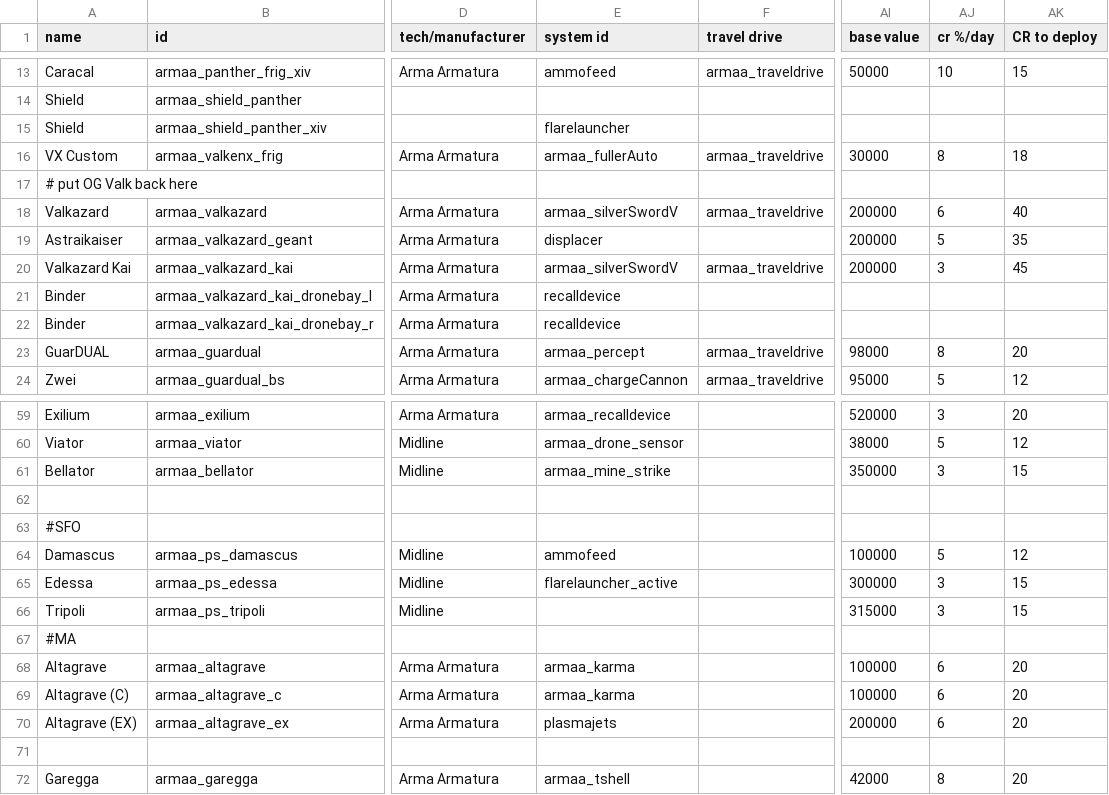
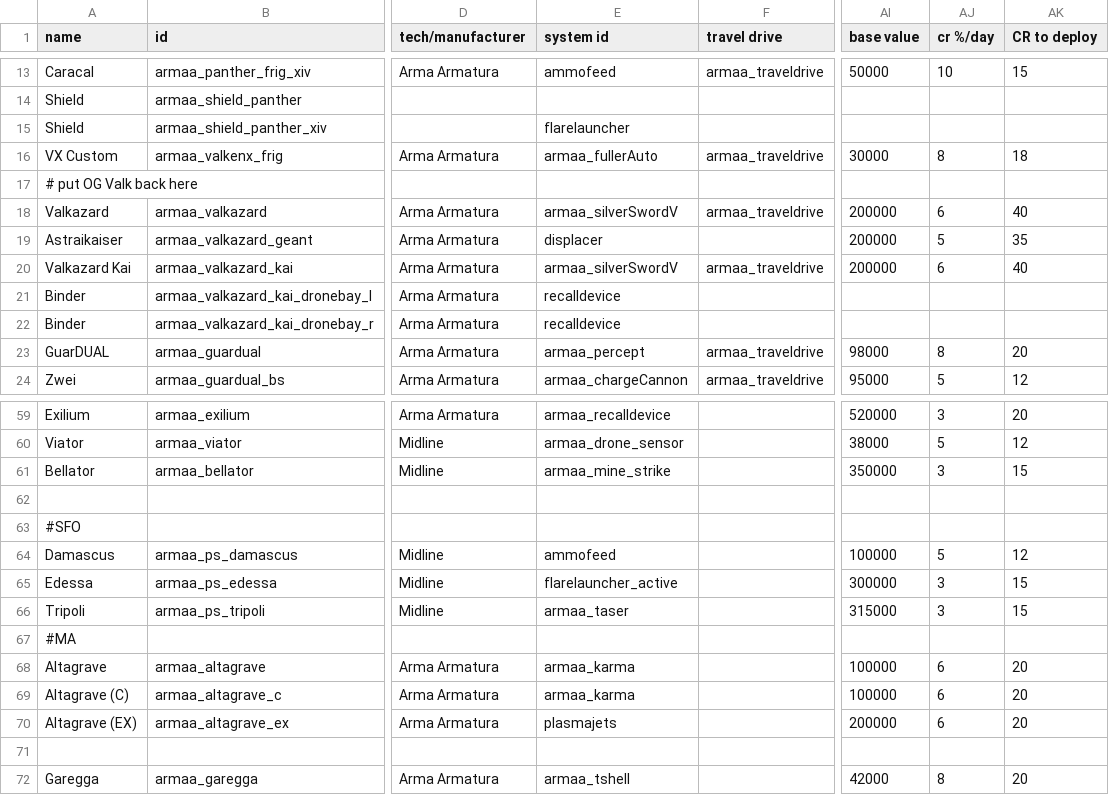
Before and after one commit to gomarz/SS-armaa, a CSV file: data/hulls/ship_data.csv, drawn as a sheet; only a part is shown, gaps mark what is left out; the diff names each change by its address in the sheet, - before the commit and + after, or states it on an @@ line.

```diff
--- a/data/hulls/ship_data.csv
+++ b/data/hulls/ship_data.csv
-AJ20 (cr %/day): 3
+AJ20 (cr %/day): 6
-AK20 (CR to deploy): 45
+AK20 (CR to deploy): 40
-E66 (system id): (empty)
+E66 (system id): armaa_taser
```
Also changed, not shown: data/campaign/person_missions.csv, 45 other files.
